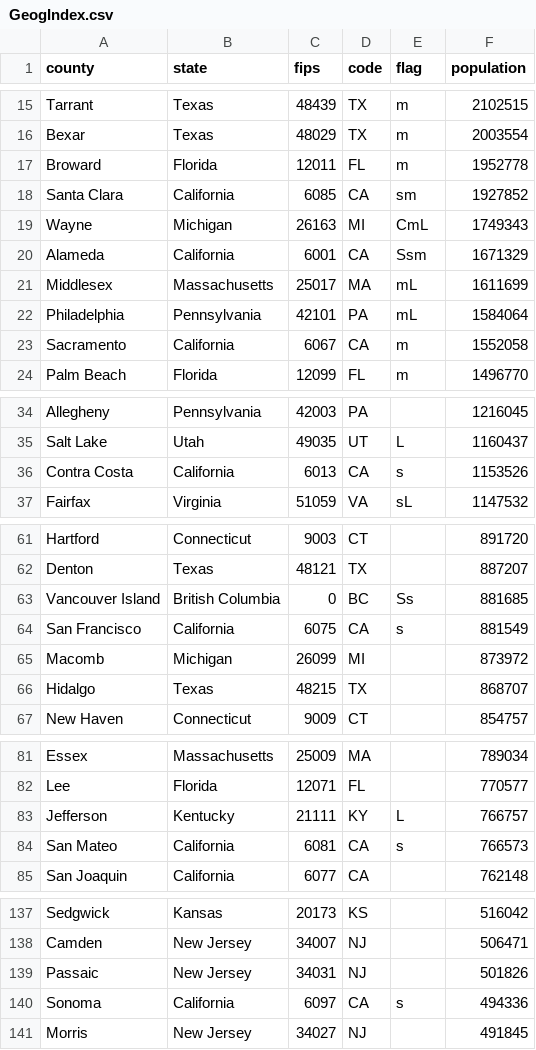
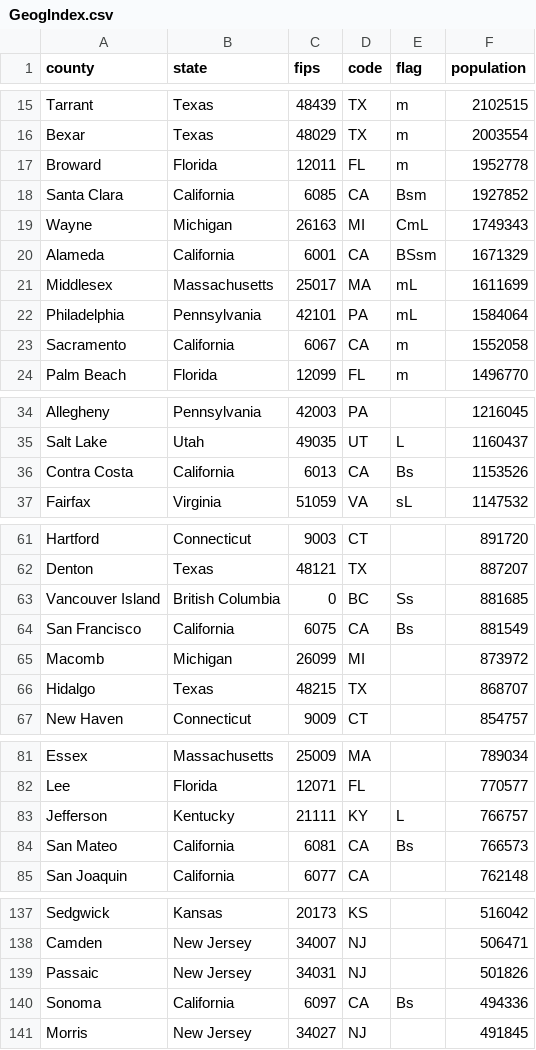
Before and after one commit to johnrsibert/SIR-Models, a CSV file: GeogIndex.csv, drawn as a sheet; only a part is shown, gaps mark what is left out; the diff covers the shown part only.

Commit message:
add Bay Area flag "B" to GeogIndex in include in prevalence_TS

```diff
--- a/GeogIndex.csv
+++ b/GeogIndex.csv
@@ -17,5 +17,5 @@ Bexar,Texas,48029,TX,m,2003554
 Broward,Florida,12011,FL,m,1952778
-Santa Clara,California,6085,CA,sm,1927852
+Santa Clara,California,6085,CA,Bsm,1927852
 Wayne,Michigan,26163,MI,CmL,1749343
-Alameda,California,6001,CA,Ssm,1671329
+Alameda,California,6001,CA,BSsm,1671329
 Middlesex,Massachusetts,25017,MA,mL,1611699
@@ -35,3 +35,3 @@ Allegheny,Pennsylvania,42003,PA, ,1216045
 Salt Lake,Utah,49035,UT, L,1160437
-Contra Costa,California,6013,CA, s,1153526
+Contra Costa,California,6013,CA,Bs,1153526
 Fairfax,Virginia,51059,VA,sL,1147532
@@ -63,3 +63,3 @@ Denton,Texas,48121,TX, ,887207
 Vancouver Island,British Columbia,0,BC,Ss,881685
-San Francisco,California,6075,CA,s,881549
+San Francisco,California,6075,CA,Bs,881549
 Macomb,Michigan,26099,MI, ,873972
@@ -83,3 +83,3 @@ Lee,Florida,12071,FL, ,770577
 Jefferson,Kentucky,21111,KY, L,766757
-San Mateo,California,6081,CA, s,766573
+San Mateo,California,6081,CA,Bs,766573
 San Joaquin,California,6077,CA, ,762148
@@ -139,3 +139,3 @@ Camden,New Jersey,34007,NJ, ,506471
 Passaic,New Jersey,34031,NJ, ,501826
-Sonoma,California,6097,CA,s,494336
+Sonoma,California,6097,CA,Bs,494336
 Morris,New Jersey,34027,NJ, ,491845
```
Also changed, not shown: 3 edited cells elsewhere in this file, 3 other files.
